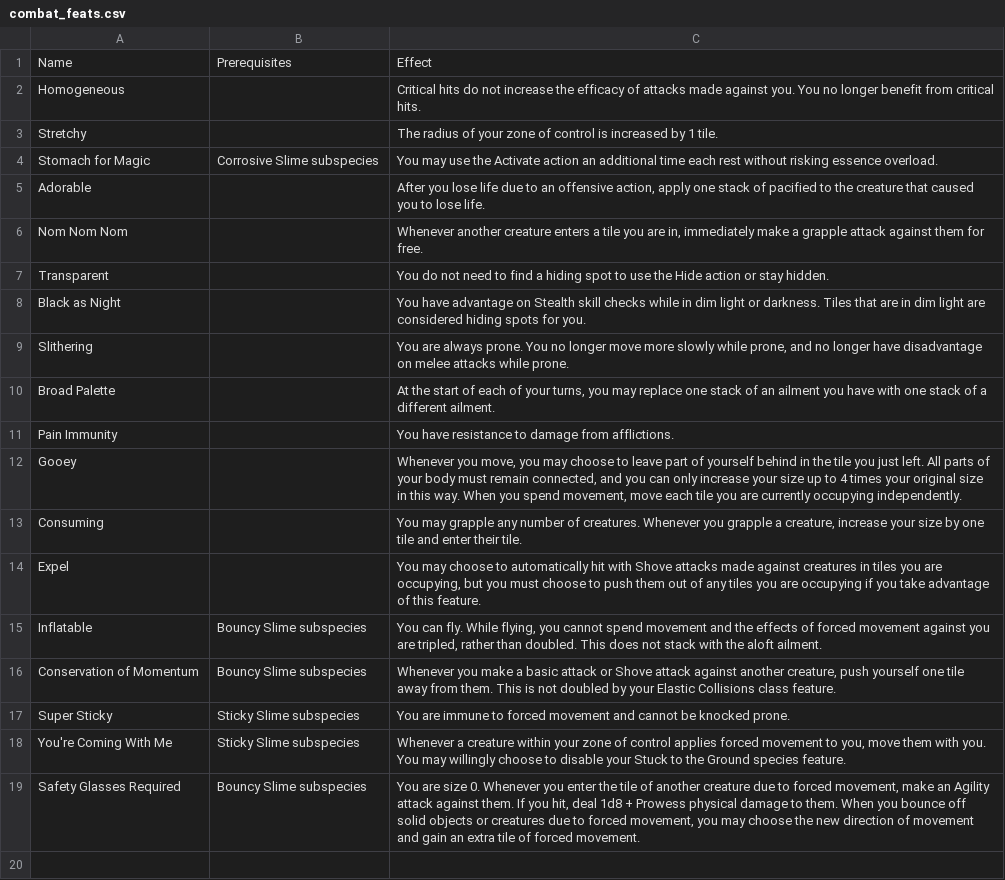
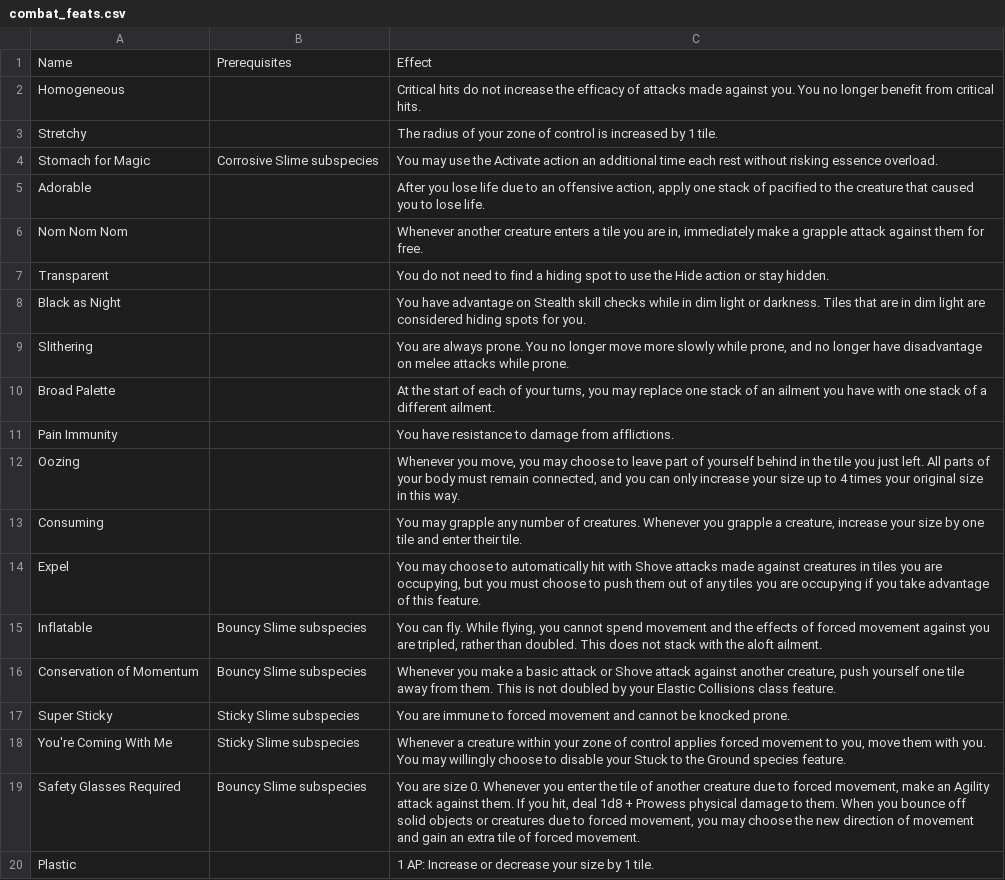
Before and after one commit to Leafwing-Studios/fonts-of-power, a CSV file: docs/src/character-options/species/slime/combat_feats.csv, drawn as a sheet.

```diff
--- a/docs/src/character-options/species/slime/combat_feats.csv
+++ b/docs/src/character-options/species/slime/combat_feats.csv
@@ -11,3 +11,3 @@
 "Pain Immunity",,"You have resistance to damage from afflictions."
-"Gooey",,"Whenever you move, you may choose to leave part of yourself behind in the tile you just left. All parts of your body must remain connected, and you can only increase your size up to 4 times your original size in this way. When you spend movement, move each tile you are currently occupying independently."
+"Oozing",,"Whenever you move, you may choose to leave part of yourself behind in the tile you just left. All parts of your body must remain connected, and you can only increase your size up to 4 times your original size in this way."
 "Consuming",,"You may grapple any number of creatures. Whenever you grapple a creature, increase your size by one tile and enter their tile."
@@ -19 +19,2 @@
 "Safety Glasses Required","Bouncy Slime subspecies","You are size 0. Whenever you enter the tile of another creature due to forced movement, make an Agility attack against them. If you hit, deal 1d8 + Prowess physical damage to them. When you bounce off solid objects or creatures due to forced movement, you may choose the new direction of movement and gain an extra tile of forced movement."
+"Plastic",,"1 AP: Increase or decrease your size by 1 tile."
```
Also changed, not shown: docs/src/character-options/species/sylvan/exploration_feats.csv, 2 other files.
